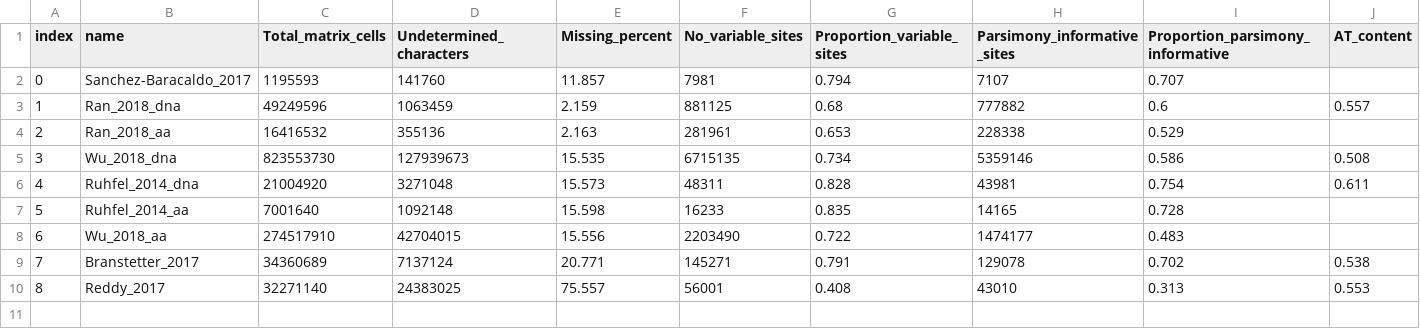
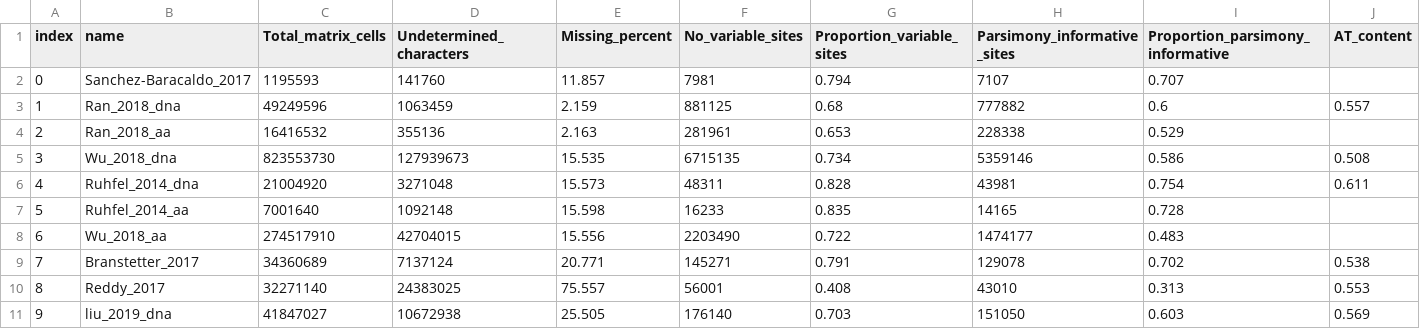
Before and after one commit to roblanf/BenchmarkAlignments, a CSV file: summary.csv, drawn as a sheet; only a part is shown; rows hold the shown columns only; the diff names each change by its address in the sheet, - before the commit and + after, or states it on an @@ line.

Commit message:
Update summary.csv
Add liu_2019_dna

```diff
--- a/summary.csv
+++ b/summary.csv
+row 11: 9 | liu_2019_dna | 41847027 | 10672938 | 25.505 | 176140 | 0.703 | 151050 | 0.603 | 0.569
```
